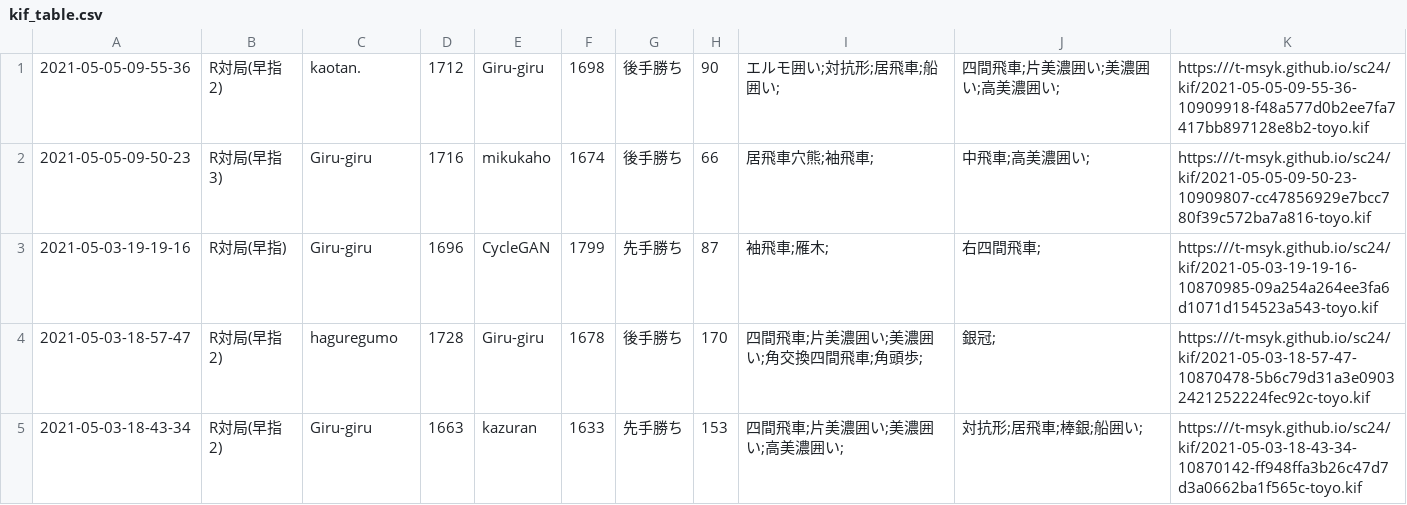
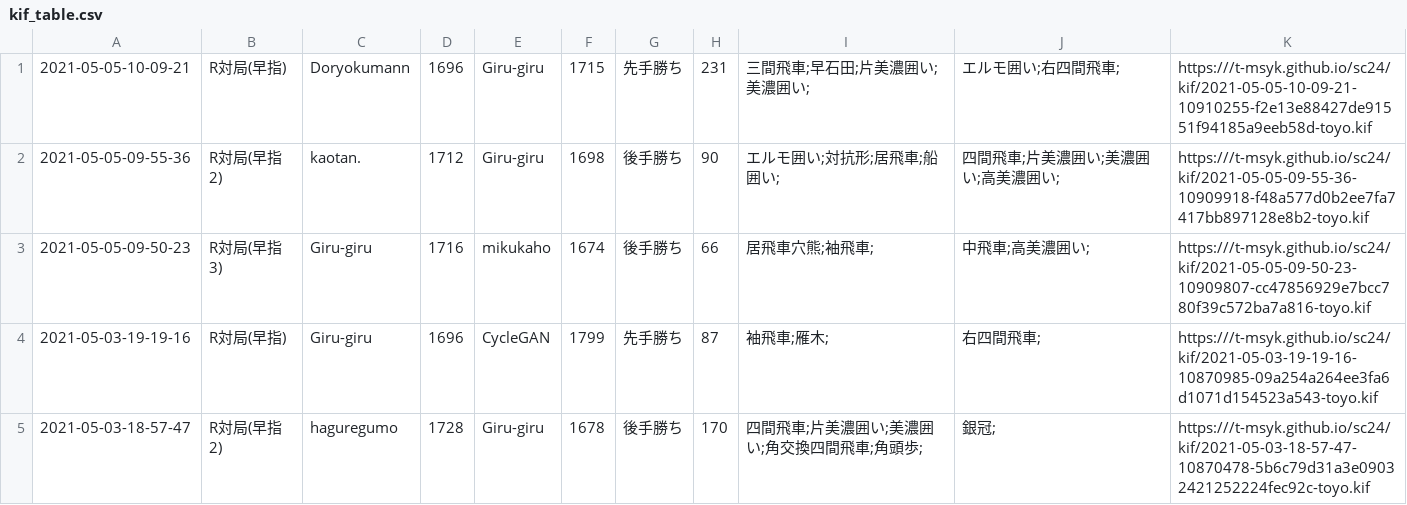
Before and after one commit to t-msyk/t-msyk.github.io, a CSV file: sc24/kif_table.csv, drawn as a sheet; only a part is shown; the shorter side is filled out with more unchanged rows.

Commit message:
Add data

```diff
--- a/sc24/kif_table.csv
+++ b/sc24/kif_table.csv
@@ -1 +1,2 @@
+2021-05-05-10-09-21,R対局(早指),Doryokumann,1696,Giru-giru,1715,先手勝ち,231,三間飛車;早石田;片美濃囲い;美濃囲い;,エルモ囲い;右四間飛車;,https:///t-msyk.github.io/sc24/kif/2021-05-05-10-09-21-10910255-f2e13e88427de91551f94185a9eeb58d-toyo.kif
 2021-05-05-09-55-36,R対局(早指2),kaotan.,1712,Giru-giru,1698,後手勝ち,90,エルモ囲い;対抗形;居飛車;船囲い;,四間飛車;片美濃囲い;美濃囲い;高美濃囲い;,https:///t-msyk.github.io/sc24/kif/2021-05-05-09-55-36-10909918-f48a577d0b2ee7fa7417bb897128e8b2-toyo.kif
```
Also changed, not shown: 2 other files.
